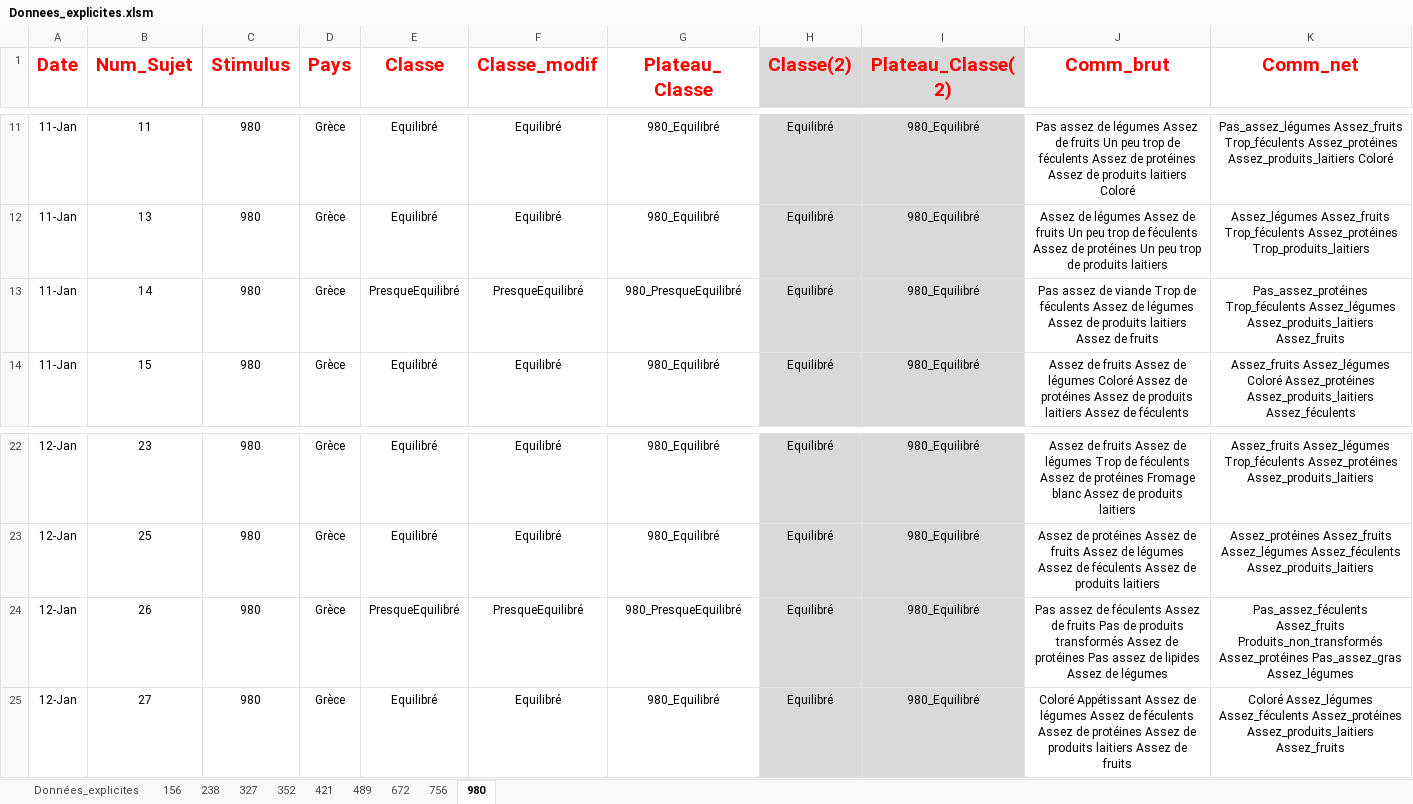
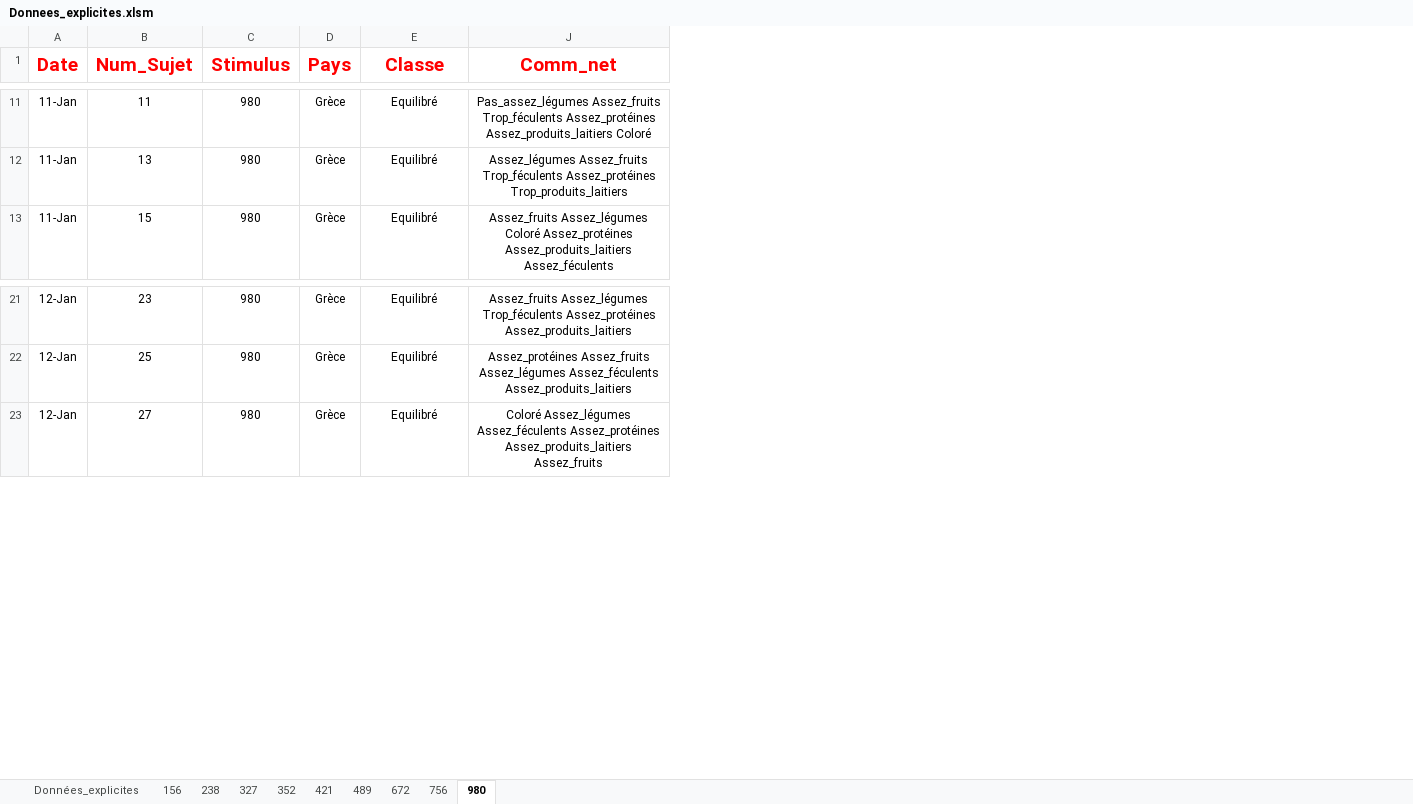
Before and after one commit to EyeTrackingSTAT2122/Simulateddata, an Excel workbook: data/data_explicites/Donnees_explicites.xlsm, sheet 980, drawn as a sheet; only a part is shown, gaps mark what is left out; values as stored, in another font and other column widths than the file's, no borders; removed rows and columns are numbered as before the commit, all else as after; the diff covers the shown part only; the diff names each change by its address in the sheet, - before the commit and + after, or states it on an @@ line.

```diff
--- a/data/data_explicites/Donnees_explicites.xlsm (sheet 980)
+++ b/data/data_explicites/Donnees_explicites.xlsm (sheet 980)
@@ column F (Classe_modif) hidden, rows 11-12: Equilibré | Equilibré; row 14: Equilibré; rows 22-23: Equilibré | Equilibré; row 25: Equilibré @@
@@ column G (Plateau_Classe) hidden, rows 11-12: 980_Equilibré | 980_Equilibré; row 14: 980_Equilibré; rows 22-23: 980_Equilibré | 980_Equilibré; row 25: 980_Equilibré @@
@@ column H (Classe(2)) hidden, rows 11-12: Equilibré | Equilibré; row 14: Equilibré; rows 22-23: Equilibré | Equilibré; row 25: Equilibré @@
@@ column I (Plateau_Classe(2)) hidden, rows 11-12: 980_Equilibré | 980_Equilibré; row 14: 980_Equilibré; rows 22-23: 980_Equilibré | 980_Equilibré; row 25: 980_Equilibré @@
-column J (Comm_brut), rows 11-12: Pas assez de légumes Assez de fruits Un peu trop de féculents Assez de protéines Assez de produits laitiers Coloré | Assez de légumes Assez de fruits Un peu trop de féculents Assez de protéines Un peu trop de produits laitiers; row 14: Assez de fruits Assez de légumes Coloré Assez de protéines Assez de produits laitiers Assez de féculents; rows 22-23: Assez de fruits Assez de légumes Trop de féculents Assez de protéines Fromage blanc Assez de produits laitiers | Assez de protéines Assez de fruits Assez de légumes Assez de féculents Assez de produits laitiers; row 25: Coloré Appétissant Assez de légumes Assez de féculents Assez de protéines Assez de produits laitiers Assez de fruits
@@ row 13 moved to row 38: 11-Jan @@
@@ row 24 moved to row 39: 12-Jan @@
```
Also changed, not shown: 5 moved rows elsewhere in this sheet, sheet 421, sheet 156, sheet 352, sheet 672, sheet 327, sheet 238, 3 more sheets, formulas that keep their value, 26 other files.
